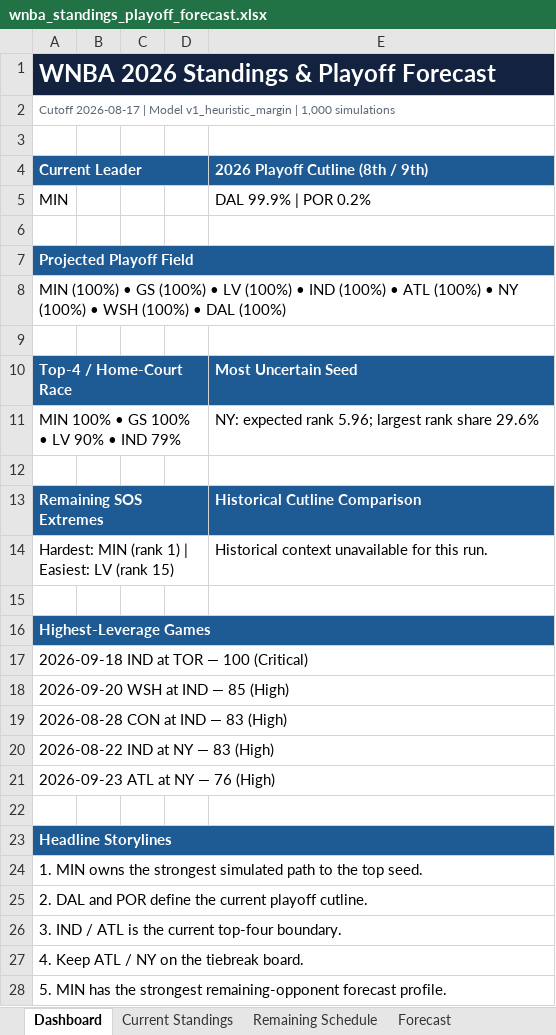
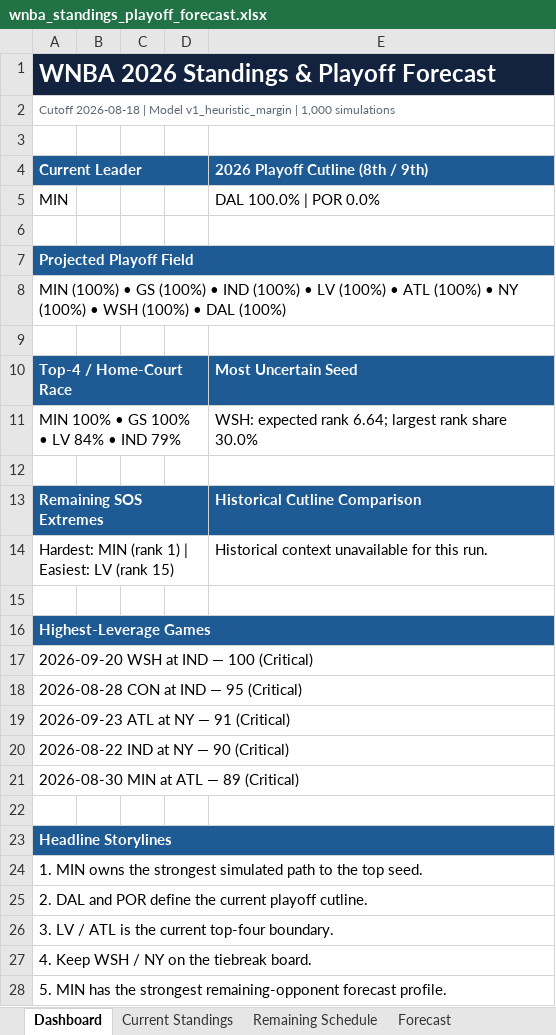
Before and after one commit to kbsmd-sportsmusicdata/wnba-pbpstats-2026-pipeline, an Excel workbook: analysis/standings_playoff_forecast/deliverables/season=2026/latest/wnba_standings_playoff_forecast.xlsx, sheet Dashboard, drawn as a sheet; values as stored, in another font and other column widths than the file's, no borders; the diff names each change by its address in the sheet, - before the commit and + after, or states it on an @@ line.

```diff
--- a/analysis/standings_playoff_forecast/deliverables/season=2026/latest/wnba_standings_playoff_forecast.xlsx (sheet Dashboard)
+++ b/analysis/standings_playoff_forecast/deliverables/season=2026/latest/wnba_standings_playoff_forecast.xlsx (sheet Dashboard)
-A2 (Current Leader): Cutoff 2026-08-17 | Model…
+A2 (Current Leader): Cutoff 2026-08-18 | Model…
-E5 (2026 Playoff Cutline (8th / 9th)): DAL 99.9% | POR 0.2%
+E5 (2026 Playoff Cutline (8th / 9th)): DAL 100.0% | POR 0.0%
-A8 (Current Leader): …(100%) • LV (100%) • IND (100%) •…
+A8 (Current Leader): …(100%) • IND (100%) • LV (100%) •…
-A11 (Current Leader): MIN 100% • GS 100% • LV 90% • IND 79%
+A11 (Current Leader): MIN 100% • GS 100% • LV 84% • IND 79%
-E11 (2026 Playoff Cutline (8th / 9th)): NY: expected rank 5.96; largest rank share 29.6%
+E11 (2026 Playoff Cutline (8th / 9th)): WSH: expected rank 6.64; largest rank share 30.0%
-A17 (Current Leader): 2026-09-18 IND at TOR — 100 (Critical)
+A17 (Current Leader): 2026-09-20 WSH at IND — 100 (Critical)
-A18 (Current Leader): 2026-09-20 WSH at IND — 85 (High)
+A18 (Current Leader): 2026-08-28 CON at IND — 95 (Critical)
-A19 (Current Leader): 2026-08-28 CON at IND — 83 (High)
+A19 (Current Leader): 2026-09-23 ATL at NY — 91 (Critical)
-A20 (Current Leader): 2026-08-22 IND at NY — 83 (High)
+A20 (Current Leader): 2026-08-22 IND at NY — 90 (Critical)
-A21 (Current Leader): 2026-09-23 ATL at NY — 76 (High)
+A21 (Current Leader): 2026-08-30 MIN at ATL — 89 (Critical)
-A26 (Current Leader): 3. IND / ATL…
+A26 (Current Leader): 3. LV / ATL…
-A27 (Current Leader): 4. Keep ATL / NY on the tiebreak board.
+A27 (Current Leader): 4. Keep WSH / NY on the tiebreak board.
```
Also changed, not shown: sheet Team Games Source, sheet Remaining Schedule, sheet Forecast, sheet Current Standings, sheet Broadcast Insights, sheet Model Notes, 16 other files.
